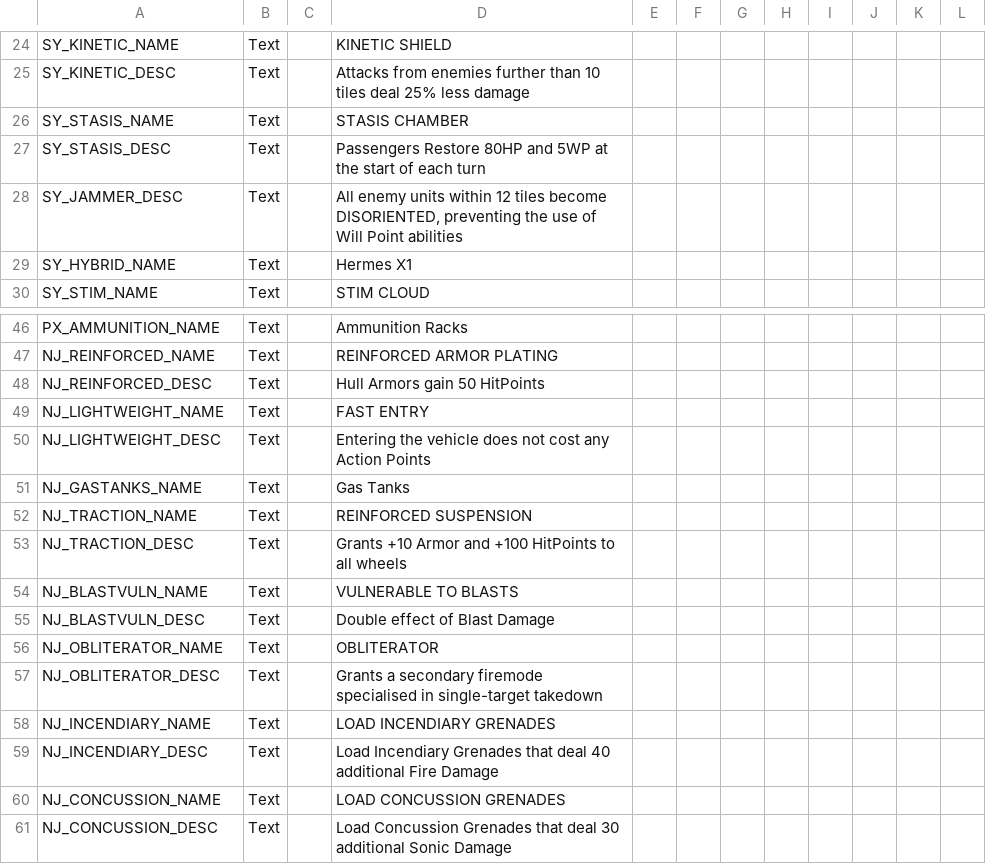
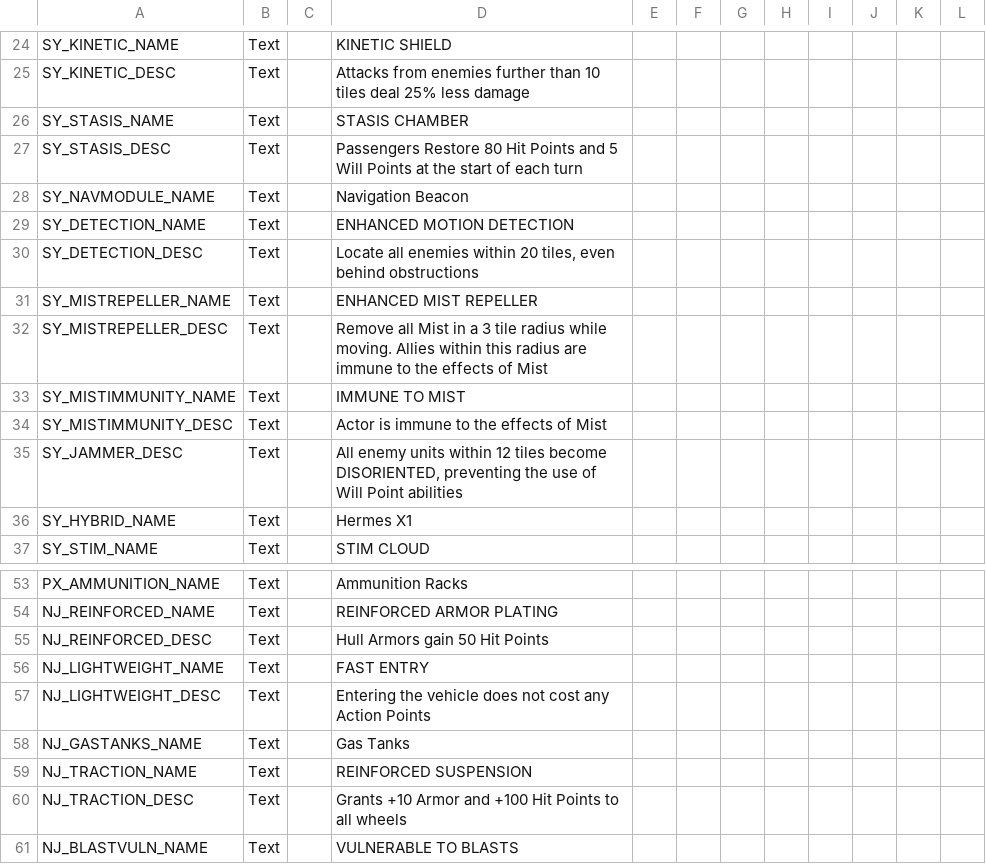
Before and after one commit to Voland163/TFTV, a CSV file: TFTV/Assets/Localization/Vehicles.csv, drawn as a sheet; only a part is shown, gaps mark what is left out; the shorter side is filled out with more unchanged rows.

Commit message:
Adjusts some existing vehicle localisation and adds new text for the Nav Module

```diff
--- a/TFTV/Assets/Localization/Vehicles.csv
+++ b/TFTV/Assets/Localization/Vehicles.csv
@@ -26,3 +26,10 @@ SY_KINETIC_DESC, Text,,Attacks from enemies further than 10 tiles deal 25% less
 SY_STASIS_NAME, Text,,STASIS CHAMBER,,,,,,,,
-SY_STASIS_DESC, Text,,Passengers Restore 80HP and 5WP at the start of each turn,,,,,,,,
+SY_STASIS_DESC, Text,,Passengers Restore 80 Hit Points and 5 Will Points at the start of each turn,,,,,,,,
+SY_NAVMODULE_NAME, Text,,Navigation Beacon,,,,,,,,
+SY_DETECTION_NAME, Text,,"ENHANCED MOTION DETECTION",,,,,,,,
+SY_DETECTION_DESC, Text,,"Locate all enemies within 20 tiles, even behind obstructions",,,,,,,,
+SY_MISTREPELLER_NAME, Text,,ENHANCED MIST REPELLER,,,,,,,,
+SY_MISTREPELLER_DESC, Text,,"Remove all Mist in a 3 tile radius while moving. Allies within this radius are immune to the effects of Mist",,,,,,,,
+SY_MISTIMMUNITY_NAME, Text,,IMMUNE TO MIST,,,,,,,,
+SY_MISTIMMUNITY_DESC, Text,,Actor is immune to the effects of Mist,,,,,,,,
 SY_JAMMER_DESC, Text,,"All enemy units within 12 tiles become DISORIENTED, preventing the use of Will Point abilities",,,,,,,,
@@ -47,3 +54,3 @@ PX_AMMUNITION_NAME, Text,,Ammunition Racks,,,,,,,,
 NJ_REINFORCED_NAME, Text,,REINFORCED ARMOR PLATING,,,,,,,,
-NJ_REINFORCED_DESC, Text,,Hull Armors gain 50 HitPoints,,,,,,,,
+NJ_REINFORCED_DESC, Text,,Hull Armors gain 50 Hit Points,,,,,,,,
 NJ_LIGHTWEIGHT_NAME, Text,,FAST ENTRY,,,,,,,,
@@ -52,3 +59,3 @@ NJ_GASTANKS_NAME, Text,,Gas Tanks,,,,,,,,
 NJ_TRACTION_NAME, Text,,REINFORCED SUSPENSION,,,,,,,,
-NJ_TRACTION_DESC, Text,,Grants +10 Armor and +100 HitPoints to all wheels,,,,,,,,
+NJ_TRACTION_DESC, Text,,Grants +10 Armor and +100 Hit Points to all wheels,,,,,,,,
 NJ_BLASTVULN_NAME, Text,, VULNERABLE TO BLASTS,,,,,,,,
```
